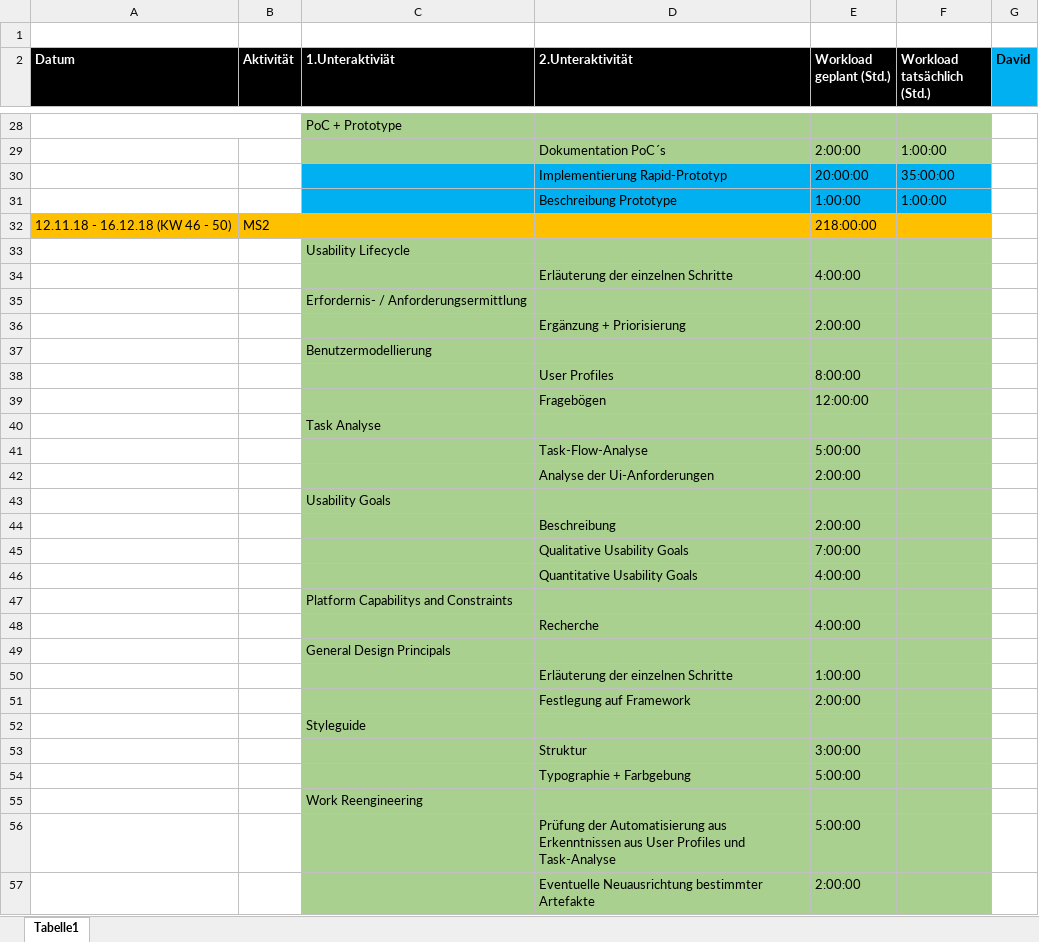
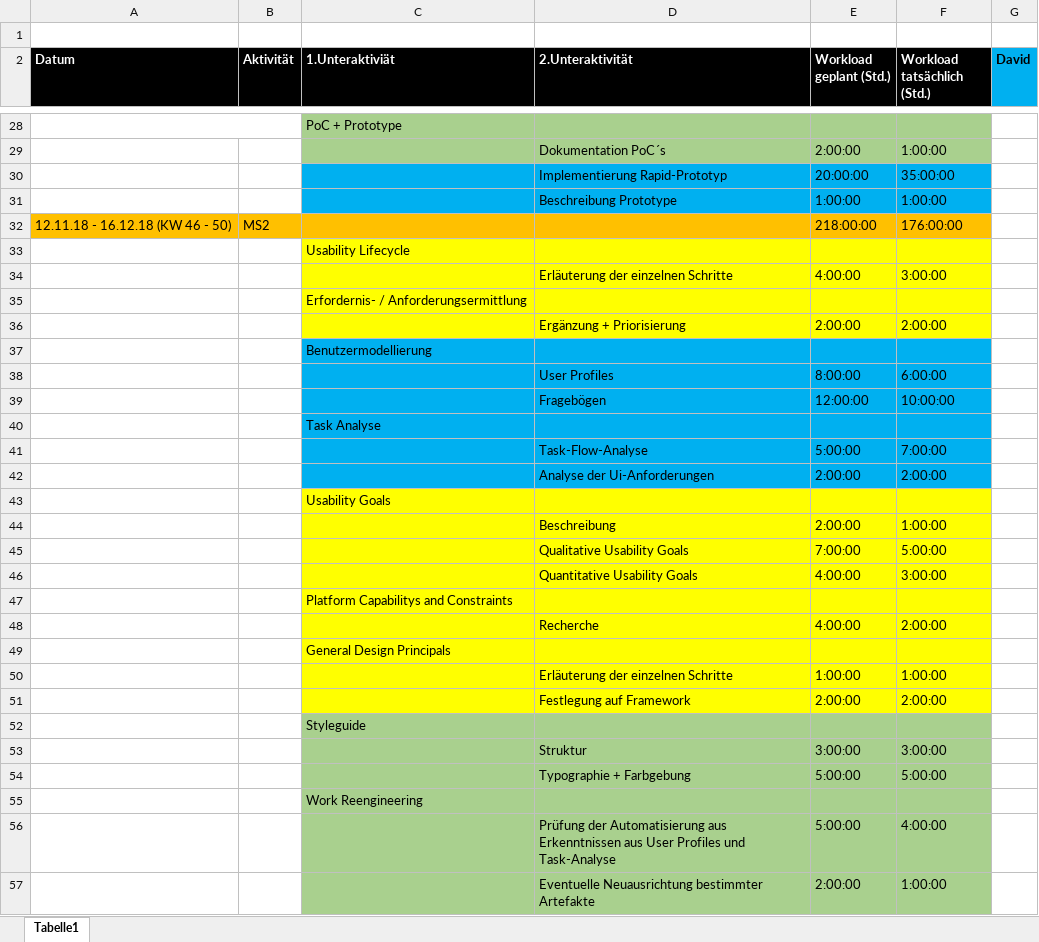
Before and after one commit to DavidJOV/EISWS18-19JovanoskiSchroeder, an Excel workbook: MS2/Artefakte/Projektplan.xlsx, sheet Tabelle1, drawn as a sheet; only a part is shown, gaps mark what is left out; values as stored, in another font and other column widths than the file's, no borders; the diff covers the shown part only; the diff names each change by its address in the sheet, - before the commit and + after, or states it on an @@ line.

Commit message:
Anpassung Projektplan

```diff
--- a/MS2/Artefakte/Projektplan.xlsx (sheet Tabelle1)
+++ b/MS2/Artefakte/Projektplan.xlsx (sheet Tabelle1)
-F32 (Workload tatsächlich (Std.)): (empty)
+F32 (Workload tatsächlich (Std.)): 176:00:00
-C33:F36 fill: #A9D08E
+C33:F36 fill: #FFFF00
-F34 (Workload tatsächlich (Std.)): (empty)
+F34 (Workload tatsächlich (Std.)): 3:00:00
-F36 (Workload tatsächlich (Std.)): (empty)
+F36 (Workload tatsächlich (Std.)): 2:00:00
-C37:F42 fill: #A9D08E
+C37:F42 fill: #00B0F0
-F38 (Workload tatsächlich (Std.)): (empty)
+F38 (Workload tatsächlich (Std.)): 6:00:00
-F39 (Workload tatsächlich (Std.)): (empty)
+F39 (Workload tatsächlich (Std.)): 10:00:00
-F41 (Workload tatsächlich (Std.)): (empty)
+F41 (Workload tatsächlich (Std.)): 7:00:00
-F42 (Workload tatsächlich (Std.)): (empty)
+F42 (Workload tatsächlich (Std.)): 2:00:00
-C43:F51 fill: #A9D08E
+C43:F51 fill: #FFFF00
-F44 (Workload tatsächlich (Std.)): (empty)
+F44 (Workload tatsächlich (Std.)): 1:00:00
-F45 (Workload tatsächlich (Std.)): (empty)
+F45 (Workload tatsächlich (Std.)): 5:00:00
-F46 (Workload tatsächlich (Std.)): (empty)
+F46 (Workload tatsächlich (Std.)): 3:00:00
-F48 (Workload tatsächlich (Std.)): (empty)
+F48 (Workload tatsächlich (Std.)): 2:00:00
-F50 (Workload tatsächlich (Std.)): (empty)
+F50 (Workload tatsächlich (Std.)): 1:00:00
-F51 (Workload tatsächlich (Std.)): (empty)
+F51 (Workload tatsächlich (Std.)): 2:00:00
-F53 (Workload tatsächlich (Std.)): (empty)
+F53 (Workload tatsächlich (Std.)): 3:00:00
-F54 (Workload tatsächlich (Std.)): (empty)
+F54 (Workload tatsächlich (Std.)): 5:00:00
-F56 (Workload tatsächlich (Std.)): (empty)
+F56 (Workload tatsächlich (Std.)): 4:00:00
-F57 (Workload tatsächlich (Std.)): (empty)
+F57 (Workload tatsächlich (Std.)): 1:00:00
```
Also changed, not shown: 26 edited cells and cell formats elsewhere in this sheet.
